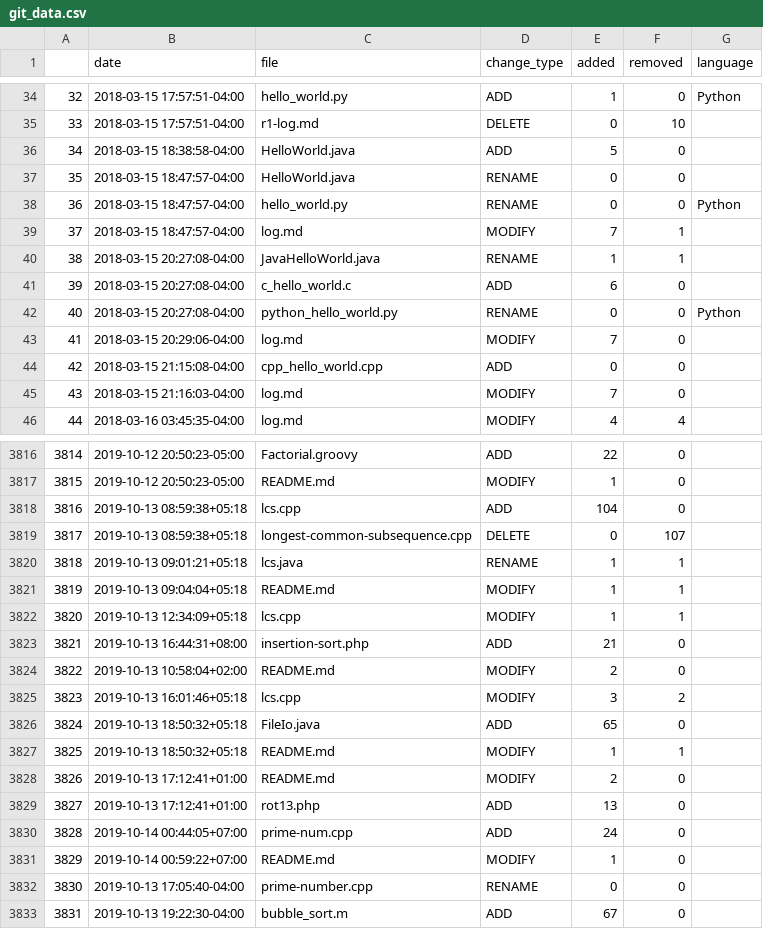
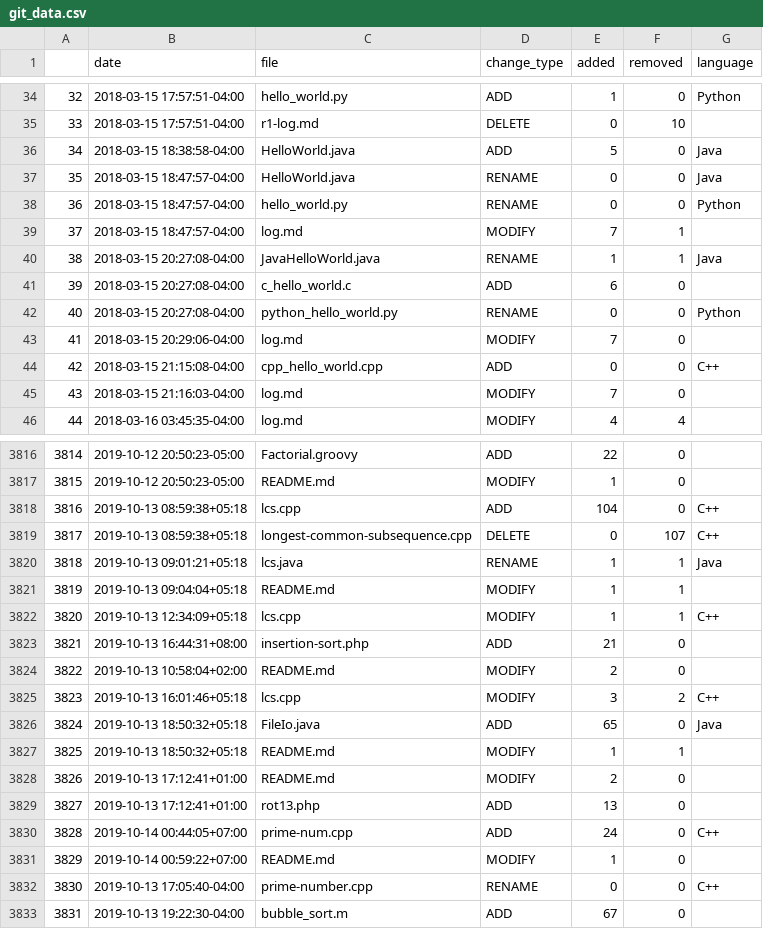
Before and after one commit to TheRenegadeCoder/sample-programs-visualizer, a CSV file: git_data.csv, drawn as a sheet; only a part is shown, gaps mark what is left out; the diff covers the shown part only.

Commit message:
Added two more languages

```diff
--- a/git_data.csv
+++ b/git_data.csv
@@ -35,7 +35,7 @@
 33,2018-03-15 17:57:51-04:00,r1-log.md,DELETE,0,10,
-34,2018-03-15 18:38:58-04:00,HelloWorld.java,ADD,5,0,
-35,2018-03-15 18:47:57-04:00,HelloWorld.java,RENAME,0,0,
+34,2018-03-15 18:38:58-04:00,HelloWorld.java,ADD,5,0,Java
+35,2018-03-15 18:47:57-04:00,HelloWorld.java,RENAME,0,0,Java
 36,2018-03-15 18:47:57-04:00,hello_world.py,RENAME,0,0,Python
 37,2018-03-15 18:47:57-04:00,log.md,MODIFY,7,1,
-38,2018-03-15 20:27:08-04:00,JavaHelloWorld.java,RENAME,1,1,
+38,2018-03-15 20:27:08-04:00,JavaHelloWorld.java,RENAME,1,1,Java
 39,2018-03-15 20:27:08-04:00,c_hello_world.c,ADD,6,0,
@@ -43,3 +43,3 @@
 41,2018-03-15 20:29:06-04:00,log.md,MODIFY,7,0,
-42,2018-03-15 21:15:08-04:00,cpp_hello_world.cpp,ADD,0,0,
+42,2018-03-15 21:15:08-04:00,cpp_hello_world.cpp,ADD,0,0,C++
 43,2018-03-15 21:16:03-04:00,log.md,MODIFY,7,0,
@@ -3817,11 +3817,11 @@
 3815,2019-10-12 20:50:23-05:00,README.md,MODIFY,1,0,
-3816,2019-10-13 08:59:38+05:18,lcs.cpp,ADD,104,0,
-3817,2019-10-13 08:59:38+05:18,longest-common-subsequence.cpp,DELETE,0,107,
-3818,2019-10-13 09:01:21+05:18,lcs.java,RENAME,1,1,
+3816,2019-10-13 08:59:38+05:18,lcs.cpp,ADD,104,0,C++
+3817,2019-10-13 08:59:38+05:18,longest-common-subsequence.cpp,DELETE,0,107,C++
+3818,2019-10-13 09:01:21+05:18,lcs.java,RENAME,1,1,Java
 3819,2019-10-13 09:04:04+05:18,README.md,MODIFY,1,1,
-3820,2019-10-13 12:34:09+05:18,lcs.cpp,MODIFY,1,1,
+3820,2019-10-13 12:34:09+05:18,lcs.cpp,MODIFY,1,1,C++
 3821,2019-10-13 16:44:31+08:00,insertion-sort.php,ADD,21,0,
 3822,2019-10-13 10:58:04+02:00,README.md,MODIFY,2,0,
-3823,2019-10-13 16:01:46+05:18,lcs.cpp,MODIFY,3,2,
-3824,2019-10-13 18:50:32+05:18,FileIo.java,ADD,65,0,
+3823,2019-10-13 16:01:46+05:18,lcs.cpp,MODIFY,3,2,C++
+3824,2019-10-13 18:50:32+05:18,FileIo.java,ADD,65,0,Java
 3825,2019-10-13 18:50:32+05:18,README.md,MODIFY,1,1,
@@ -3829,5 +3829,5 @@
 3827,2019-10-13 17:12:41+01:00,rot13.php,ADD,13,0,
-3828,2019-10-14 00:44:05+07:00,prime-num.cpp,ADD,24,0,
+3828,2019-10-14 00:44:05+07:00,prime-num.cpp,ADD,24,0,C++
 3829,2019-10-14 00:59:22+07:00,README.md,MODIFY,1,0,
-3830,2019-10-13 17:05:40-04:00,prime-number.cpp,RENAME,0,0,
+3830,2019-10-13 17:05:40-04:00,prime-number.cpp,RENAME,0,0,C++
 3831,2019-10-13 19:22:30-04:00,bubble_sort.m,ADD,67,0,
```
Also changed, not shown: 135 edited cells elsewhere in this file, 3 other files.
